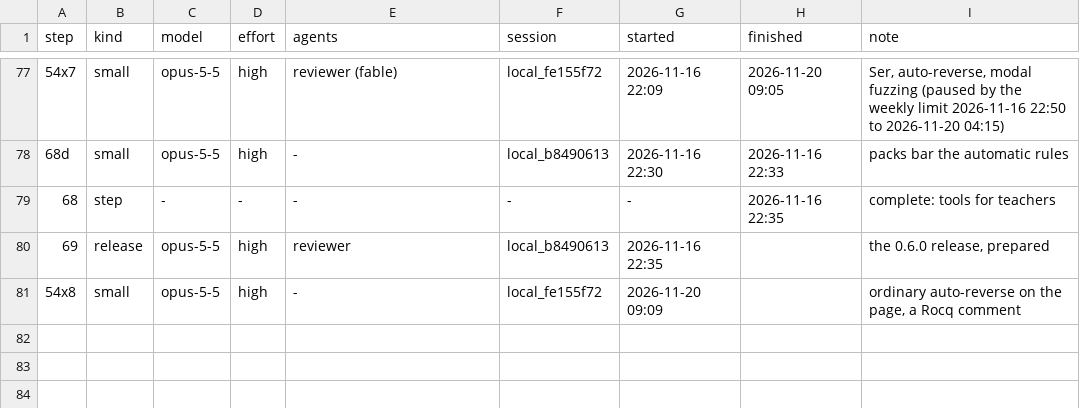
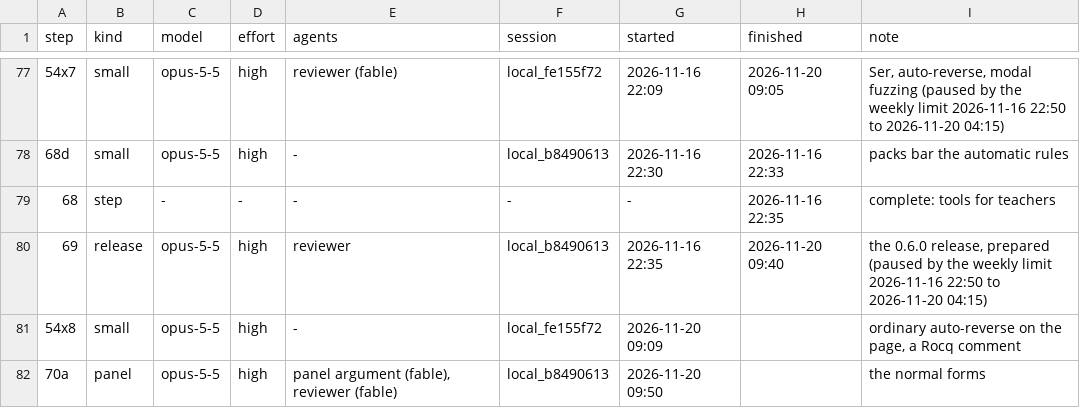
Before and after one commit to deduxit/deduxit, a TSV file: plan/notes/step-log.tsv, drawn as a sheet; only a part is shown, gaps mark what is left out; the diff names each change by its address in the sheet, - before the commit and + after, or states it on an @@ line.

```diff
--- a/plan/notes/step-log.tsv
+++ b/plan/notes/step-log.tsv
-H80 (finished): (empty)
+H80 (finished): 2026-11-20 09:40
-I80 (note): …release, prepared
+I80 (note): …release, prepared (paused by the weekly limit 2026-11-16 22:50 to 2026-11-20 04:15)
+row 82: 70a | panel | opus-5-5 | high | panel argument (fable), reviewer (fable) | local_b8490613 | 2026-11-20 09:50 |  | the normal forms
```
Also changed, not shown: 2 other files.
